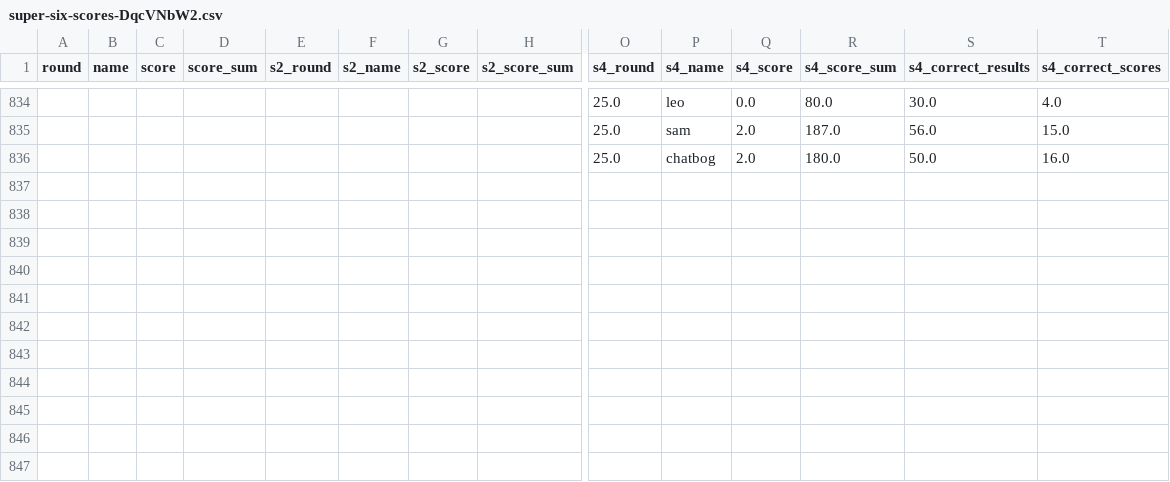
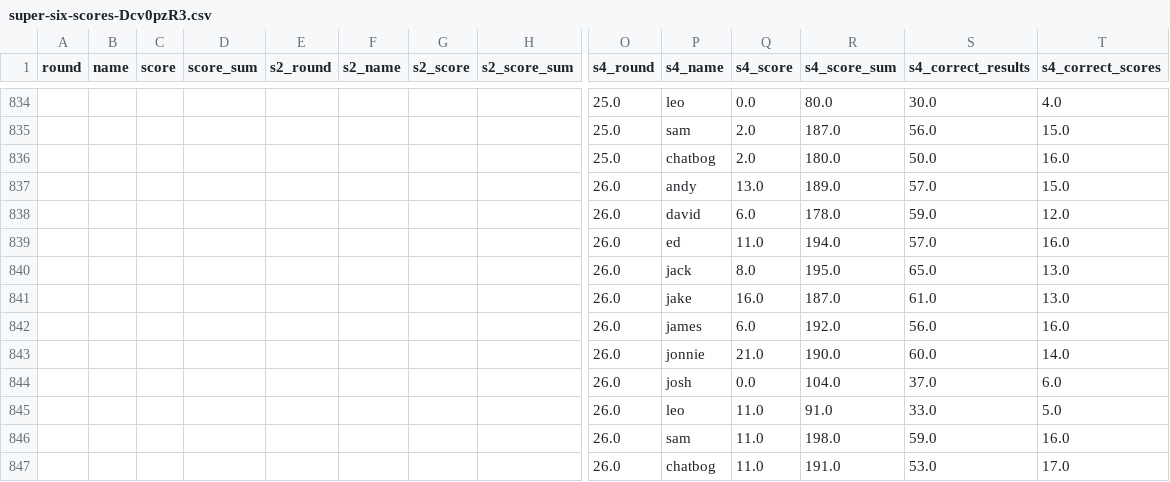
Before and after one commit to dgeary94/super-six-tracker, a CSV file: assets/super-six-scores-Dcv0pzR3.csv (was assets/super-six-scores-DqcVNbW2.csv), drawn as a sheet; only a part is shown, gaps mark what is left out; rows hold the shown columns only; the diff names each change by its address in the sheet, - before the commit and + after, or states it on an @@ line.

Commit message:
Updated for round 26, s4.

```diff
--- a/assets/super-six-scores-DqcVNbW2.csv
+++ b/assets/super-six-scores-Dcv0pzR3.csv
+row 837:  |  |  |  |  |  |  |  | 26.0 | andy | 13.0 | 189.0 | 57.0 | 15.0
+row 838:  |  |  |  |  |  |  |  | 26.0 | david | 6.0 | 178.0 | 59.0 | 12.0
+row 839:  |  |  |  |  |  |  |  | 26.0 | ed | 11.0 | 194.0 | 57.0 | 16.0
+row 840:  |  |  |  |  |  |  |  | 26.0 | jack | 8.0 | 195.0 | 65.0 | 13.0
+row 841:  |  |  |  |  |  |  |  | 26.0 | jake | 16.0 | 187.0 | 61.0 | 13.0
+row 842:  |  |  |  |  |  |  |  | 26.0 | james | 6.0 | 192.0 | 56.0 | 16.0
+row 843:  |  |  |  |  |  |  |  | 26.0 | jonnie | 21.0 | 190.0 | 60.0 | 14.0
+row 844:  |  |  |  |  |  |  |  | 26.0 | josh | 0.0 | 104.0 | 37.0 | 6.0
+row 845:  |  |  |  |  |  |  |  | 26.0 | leo | 11.0 | 91.0 | 33.0 | 5.0
+row 846:  |  |  |  |  |  |  |  | 26.0 | sam | 11.0 | 198.0 | 59.0 | 16.0
+row 847:  |  |  |  |  |  |  |  | 26.0 | chatbog | 11.0 | 191.0 | 53.0 | 17.0
```
Also changed, not shown: 2 other files.
